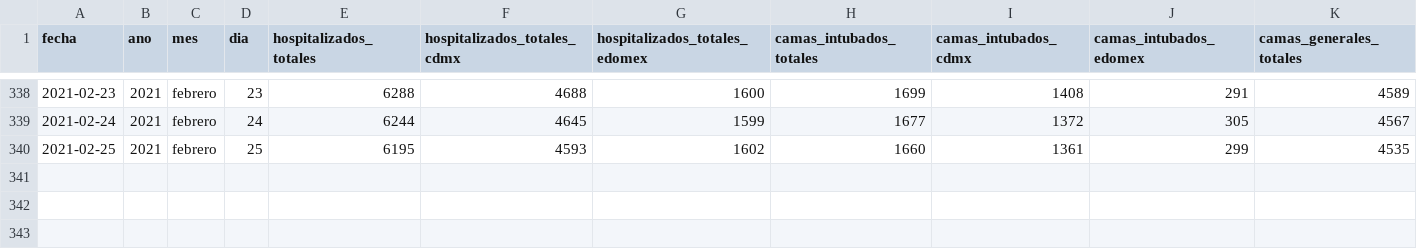
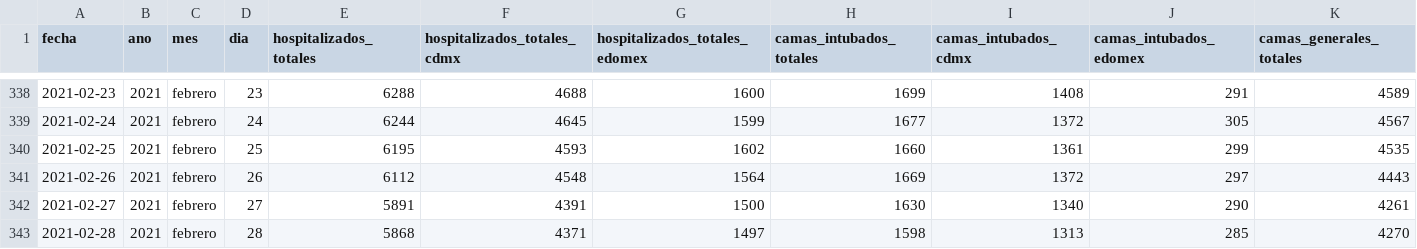
Before and after one commit to carranco-sga/Mexico-COVID-19, a CSV file: Hospitalary_occupation_ZMVM/personas-hospitalizadas-covid19.csv, drawn as a sheet; only a part is shown, gaps mark what is left out; rows hold the shown columns only; the diff names each change by its address in the sheet, - before the commit and + after, or states it on an @@ line.

Commit message:
ZMVM_Hosp: 2021-03-01.

```diff
--- a/Hospitalary_occupation_ZMVM/personas-hospitalizadas-covid19.csv
+++ b/Hospitalary_occupation_ZMVM/personas-hospitalizadas-covid19.csv
+row 341: 2021-02-26 | 2021 | febrero | 26 | 6112 | 4548 | 1564 | 1669 | 1372 | 297 | 4443
+row 342: 2021-02-27 | 2021 | febrero | 27 | 5891 | 4391 | 1500 | 1630 | 1340 | 290 | 4261
+row 343: 2021-02-28 | 2021 | febrero | 28 | 5868 | 4371 | 1497 | 1598 | 1313 | 285 | 4270
```
Also changed, not shown: 1 other file.
